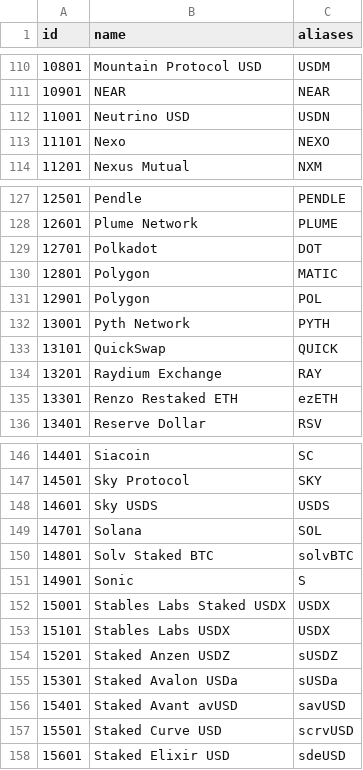
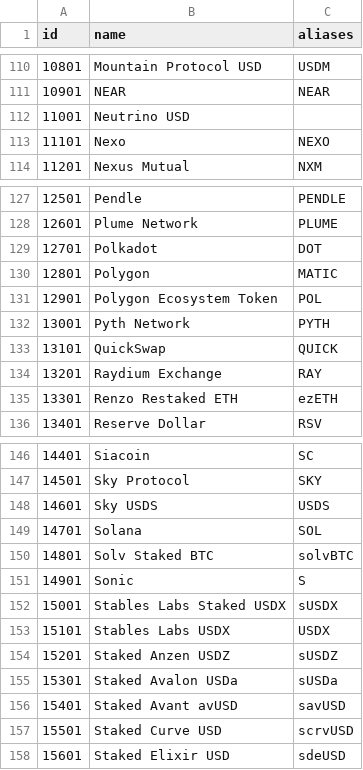
Before and after one commit to nxrates/mitch, a CSV file: ids/crypto-assets.csv, drawn as a sheet; only a part is shown, gaps mark what is left out.

Commit message:
ids: preserve +/- in aliases, fix USDN/Polygon/USDX cross-row collisions
build.rs alias cleaning stripped '+'/'-' so alias 'ETH+' collapsed to 'eth',
colliding with bare ETH and making ETH/USDT resolve to Ethereum Plus (5701)
instead of Ethereum (5801). Keep '+'/'-' in the alias keep-set (mirrors the
SDK resolver's normalize_asset_name).

Also fix three pre-existing crypto normalized-key collisions the SDK's new
load-time CR-collision assert exposes (would panic at boot otherwise):
  - USDN: alias on both Neutrino USD (11001, defunct) and Noble USD (11301).
          Drop the alias from defunct Neutrino USD; keep on Noble USD.
  - Polygon: two rows both NAMED 'Polygon' (12801 MATIC, 12901 POL). Rename
             12901 to 'Polygon Ecosystem Token' (POL's official name).
  - USDX: alias on both Stables Labs USDX (15101) and its staked variant
          (15001). Retag the staked row's alias to sUSDX.

```diff
--- a/ids/crypto-assets.csv
+++ b/ids/crypto-assets.csv
@@ -111,3 +111,3 @@ id,name,aliases
 10901,NEAR,NEAR
-11001,Neutrino USD,USDN
+11001,Neutrino USD,
 11101,Nexo,NEXO
@@ -130,3 +130,3 @@ id,name,aliases
 12801,Polygon,MATIC
-12901,Polygon,POL
+12901,Polygon Ecosystem Token,POL
 13001,Pyth Network,PYTH
@@ -151,3 +151,3 @@ id,name,aliases
 14901,Sonic,S
-15001,Stables Labs Staked USDX,USDX
+15001,Stables Labs Staked USDX,sUSDX
 15101,Stables Labs USDX,USDX
```
Also changed, not shown: 1 other file.
